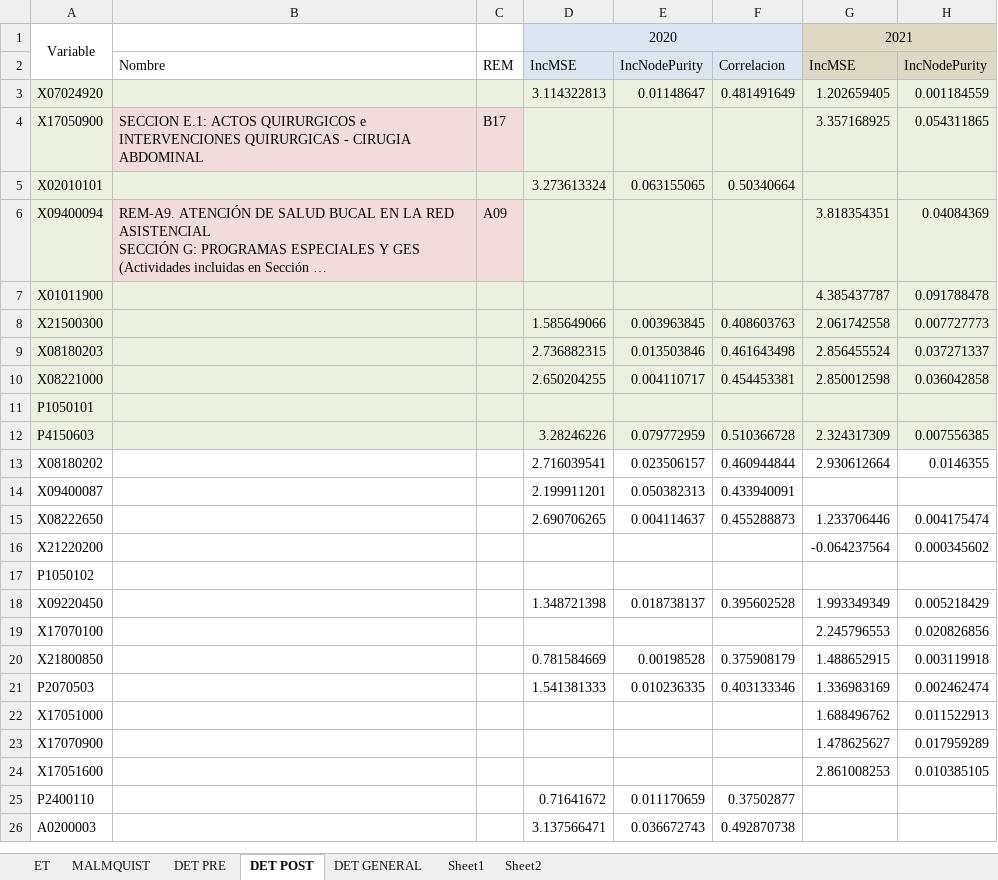
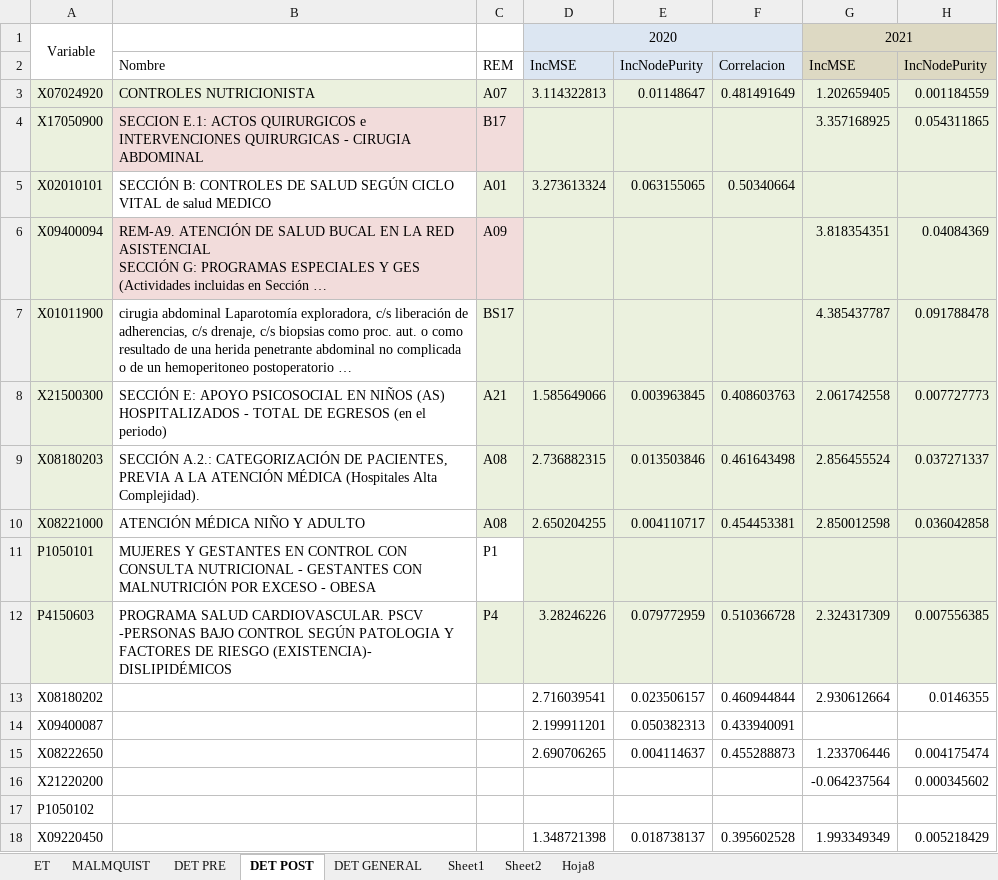
Before and after one commit to dominiqueOsswald/memoria_2024, an Excel workbook: Memoria/results/oo_vrs/RESULTADOS.xlsx, sheet DET POST, drawn as a sheet; only a part is shown; the shorter side is filled out with more unchanged rows; long unchanged cells end in …; values as stored, in another font and other column widths than the file's, no borders; the diff names each change by its address in the sheet, - before the commit and + after, or states it on an @@ line.

```diff
--- a/Memoria/results/oo_vrs/RESULTADOS.xlsx (sheet DET POST)
+++ b/Memoria/results/oo_vrs/RESULTADOS.xlsx (sheet DET POST)
+sheet tab: Hoja8
-B3: (empty)
+B3: CONTROLES NUTRICIONISTA
-C3: (empty)
+C3: A07
-B5: (empty)
+B5: SECCIÓN B: CONTROLES DE SALUD SEGÚN CICLO VITAL de salud MEDICO
-B5 fill: #EBF1DE
+B5 fill: none
-C5: (empty)
+C5: A01
-B7: (empty)
+B7: cirugia abdominal Laparotomía exploradora, c/s liberación de adherencias, c/s drenaje, c/s biopsias como proc. aut. o como resultado de una herida penetrante abdominal no complicada o de un hemoperitoneo postoperatorio …
-B7:B10 fill: #EBF1DE
+B7:B10 fill: none
-C7: (empty)
+C7: BS17
-B8: (empty)
+B8: SECCIÓN E: APOYO PSICOSOCIAL EN NIÑOS (AS) HOSPITALIZADOS - TOTAL DE EGRESOS (en el periodo)
-C8: (empty)
+C8: A21
-B9: (empty)
+B9: SECCIÓN A.2.: CATEGORIZACIÓN DE PACIENTES, PREVIA A LA ATENCIÓN MÉDICA (Hospitales Alta Complejidad).
-C9:C10: (empty)
+C9:C10: A08
-B10: (empty)
+B10: ATENCIÓN MÉDICA NIÑO Y ADULTO
-B11: (empty)
+B11: MUJERES Y GESTANTES EN CONTROL CON CONSULTA NUTRICIONAL - GESTANTES CON MALNUTRICIÓN POR EXCESO - OBESA
-B11:C11 fill: #EBF1DE
+B11:C11 fill: none
-C11: (empty)
+C11: P1
-B12: (empty)
+B12: PROGRAMA SALUD CARDIOVASCULAR. PSCV -PERSONAS BAJO CONTROL SEGÚN PATOLOGIA Y FACTORES DE RIESGO (EXISTENCIA)- DISLIPIDÉMICOS
-B12 fill: #EBF1DE
+B12 fill: none
-C12: (empty)
+C12: P4
```
Also changed, not shown: sheet ET, sheet MALMQUIST, sheet DET GENERAL, sheet DET PRE, 27 other files.
